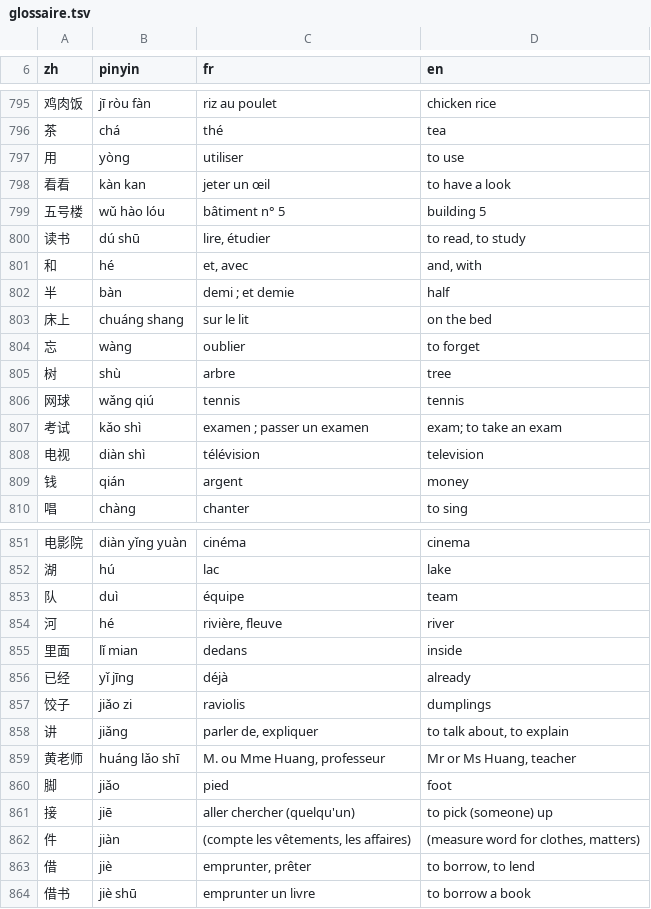
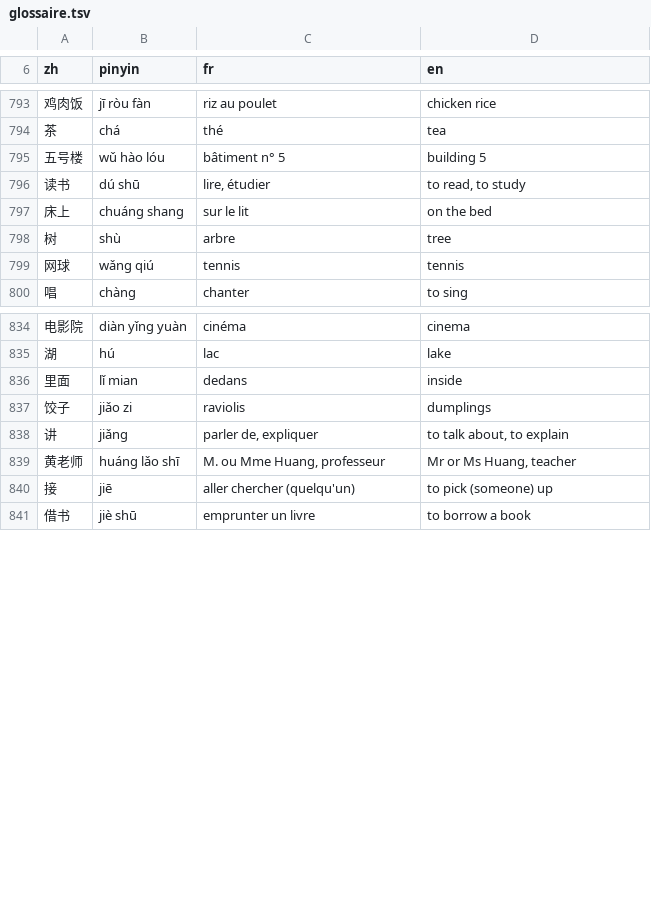
Before and after one commit to jon-gyt/zilin, a TSV file: data/sources/examens/glossaire.tsv, drawn as a sheet; only a part is shown, gaps mark what is left out; the diff covers the shown part only.

```diff
--- a/data/sources/examens/glossaire.tsv
+++ b/data/sources/examens/glossaire.tsv
@@ -796,15 +794,7 @@ zh	pinyin	fr	en
 茶	chá	thé	tea
-用	yòng	utiliser	to use
-看看	kàn kan	jeter un œil	to have a look
 五号楼	wǔ hào lóu	bâtiment n° 5	building 5
 读书	dú shū	lire, étudier	to read, to study
-和	hé	et, avec	and, with
-半	bàn	demi ; et demie	half
 床上	chuáng shang	sur le lit	on the bed
-忘	wàng	oublier	to forget
 树	shù	arbre	tree
 网球	wǎng qiú	tennis	tennis
-考试	kǎo shì	examen ; passer un examen	exam; to take an exam
-电视	diàn shì	télévision	television
-钱	qián	argent	money
 唱	chàng	chanter	to sing
@@ -852,6 +835,3 @@ zh	pinyin	fr	en
 湖	hú	lac	lake
-队	duì	équipe	team
-河	hé	rivière, fleuve	river
 里面	lǐ mian	dedans	inside
-已经	yǐ jīng	déjà	already
 饺子	jiǎo zi	raviolis	dumplings
@@ -859,6 +839,3 @@ zh	pinyin	fr	en
 黄老师	huáng lǎo shī	M. ou Mme Huang, professeur	Mr or Ms Huang, teacher
-脚	jiǎo	pied	foot
 接	jiē	aller chercher (quelqu'un)	to pick (someone) up
-件	jiàn	(compte les vêtements, les affaires)	(measure word for clothes, matters)
-借	jiè	emprunter, prêter	to borrow, to lend
 借书	jiè shū	emprunter un livre	to borrow a book
```
Also changed, not shown: 20 removed rows elsewhere in this file.
